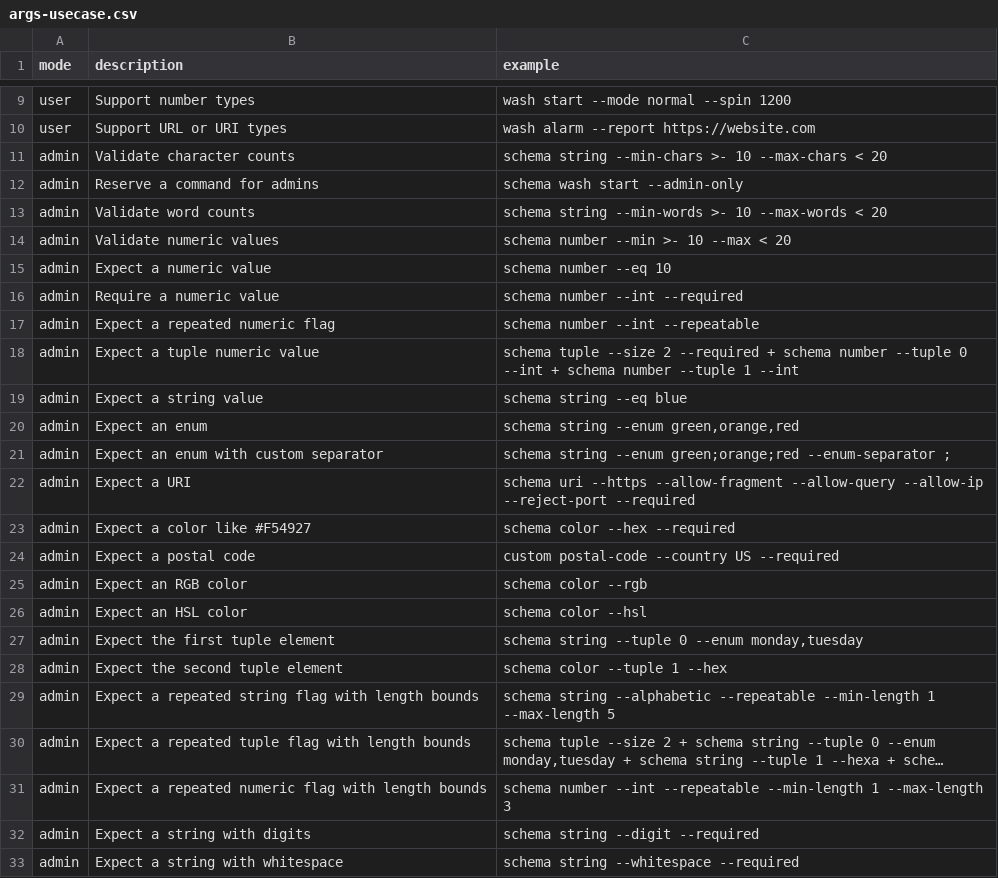
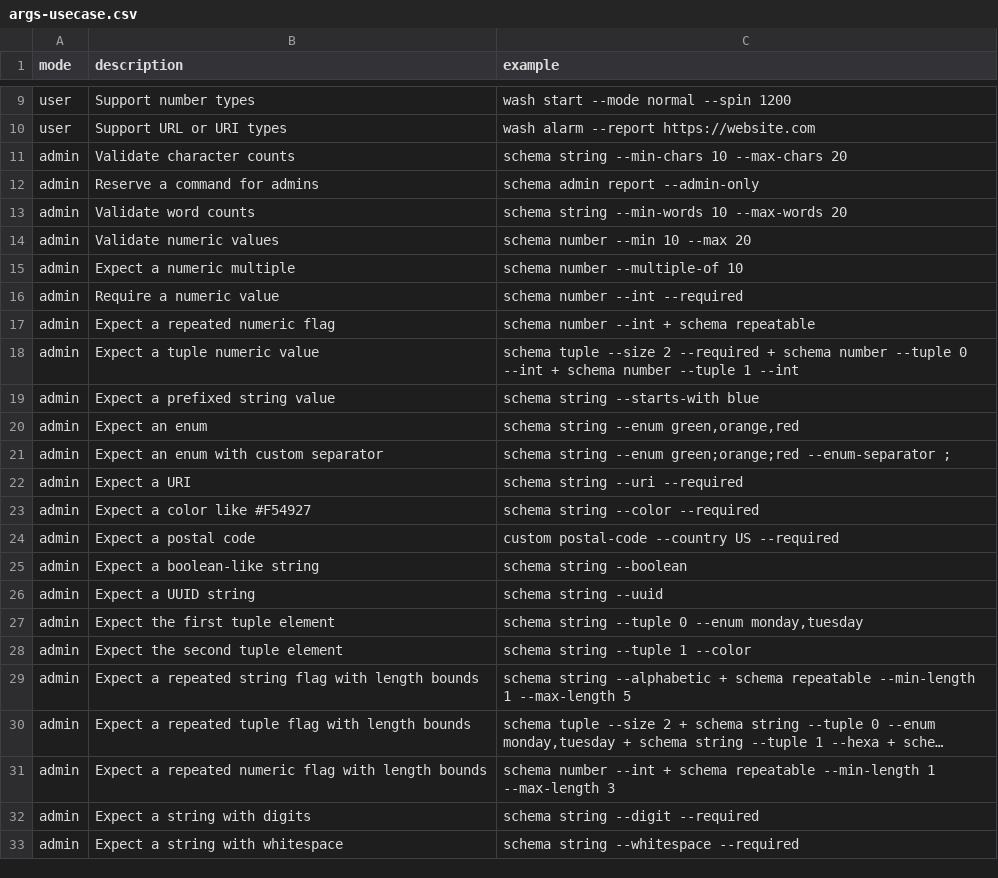
Before and after one commit to flarebyte/snake-knot-picker, a CSV file: doc/design-meta/examples/args-usecase.csv, drawn as a sheet; only a part is shown, gaps mark what is left out; long unchanged cells end in …; the diff names each change by its address in the sheet, - before the commit and + after, or states it on an @@ line.

```diff
--- a/doc/design-meta/examples/args-usecase.csv
+++ b/doc/design-meta/examples/args-usecase.csv
-C11 (example): …string --min-chars >- 10 --max-chars < 20
+C11 (example): …string --min-chars 10 --max-chars 20
-C12 (example): schema wash start --admin-only
+C12 (example): schema admin report --admin-only
-C13 (example): …string --min-words >- 10 --max-words < 20
+C13 (example): …string --min-words 10 --max-words 20
-C14 (example): schema number --min >- 10 --max < 20
+C14 (example): schema number --min 10 --max 20
-B15 (description): Expect a numeric value
+B15 (description): Expect a numeric multiple
-C15 (example): schema number --eq 10
+C15 (example): schema number --multiple-of 10
-C17 (example): schema number --int --repeatable
+C17 (example): schema number --int + schema repeatable
-B19 (description): Expect a string value
+B19 (description): Expect a prefixed string value
-C19 (example): schema string --eq blue
+C19 (example): schema string --starts-with blue
-C22 (example): schema uri --https --allow-fragment --allow-query --allow-ip --reject-port --required
+C22 (example): schema string --uri --required
-C23 (example): schema color --hex --required
+C23 (example): schema string --color --required
-B25 (description): Expect an RGB color
+B25 (description): Expect a boolean-like string
-C25 (example): schema color --rgb
+C25 (example): schema string --boolean
-B26 (description): Expect an HSL color
+B26 (description): Expect a UUID string
-C26 (example): schema color --hsl
+C26 (example): schema string --uuid
-C28 (example): schema color --tuple 1 --hex
+C28 (example): schema string --tuple 1 --color
-C29 (example): …string --alphabetic --repeatable --min-length 1…
+C29 (example): …string --alphabetic + schema repeatable --min-length 1…
-C31 (example): …number --int --repeatable --min-length 1…
+C31 (example): …number --int + schema repeatable --min-length 1…
```
Also changed, not shown: doc/design-meta/examples/validation.csv, 6 other files.
